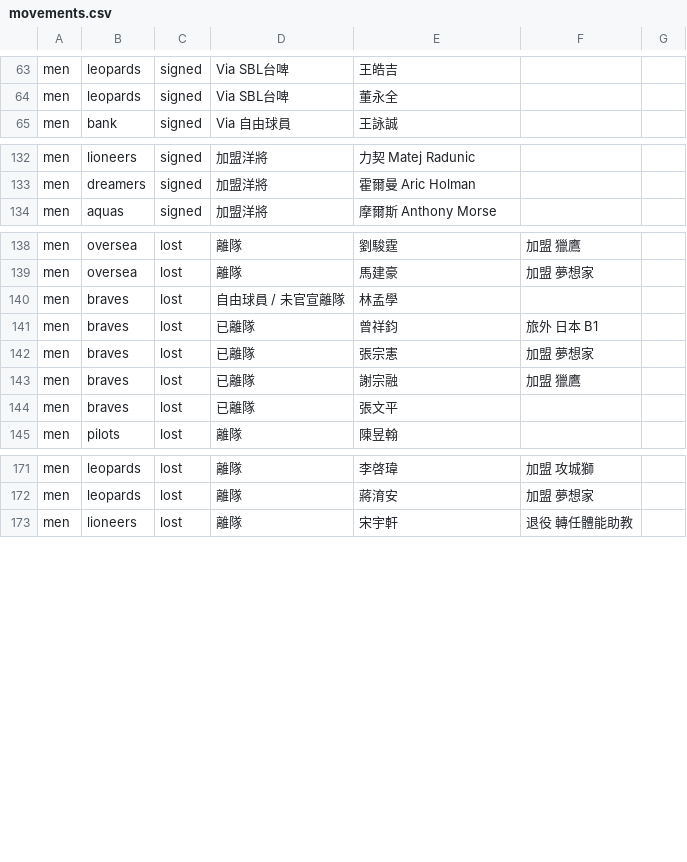
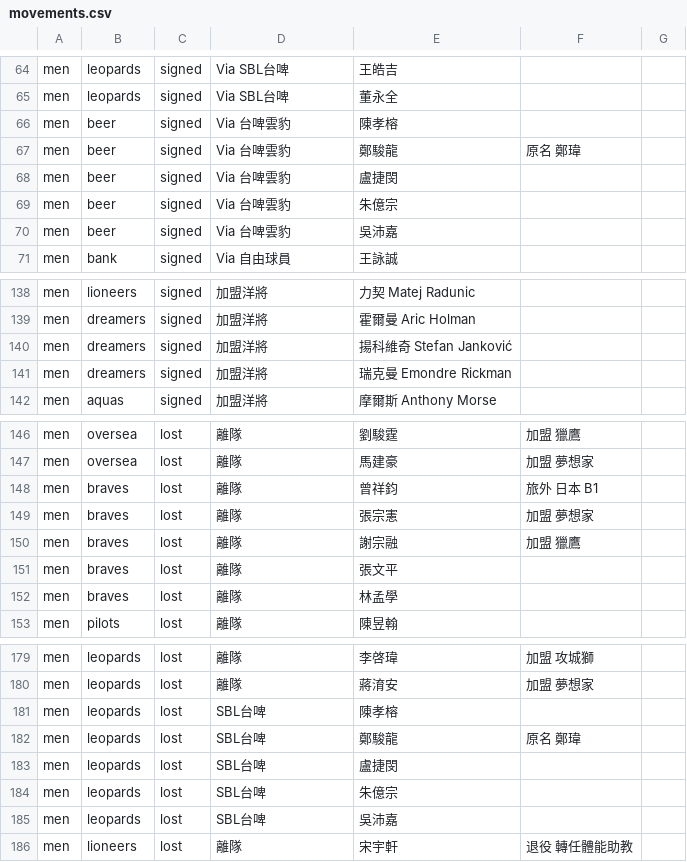
Before and after one commit to SamBasketballTW/sambball, a CSV file: data/movements.csv, drawn as a sheet; only a part is shown, gaps mark what is left out; the diff covers the shown part only.

```diff
--- a/data/movements.csv
+++ b/data/movements.csv
@@ -64,2 +65,7 @@ men,leopards,signed,Via SBL台啤,王皓吉,,
 men,leopards,signed,Via SBL台啤,董永全,,
+men,beer,signed,Via 台啤雲豹,陳孝榕,,
+men,beer,signed,Via 台啤雲豹,鄭駿龍,原名 鄭瑋,
+men,beer,signed,Via 台啤雲豹,盧捷閔,,
+men,beer,signed,Via 台啤雲豹,朱億宗,,
+men,beer,signed,Via 台啤雲豹,吳沛嘉,,
 men,bank,signed,Via 自由球員,王詠誠,,
@@ -133,2 +139,4 @@ men,lioneers,signed,加盟洋將,力契 Matej Radunic,,
 men,dreamers,signed,加盟洋將,霍爾曼 Aric Holman,,
+men,dreamers,signed,加盟洋將,揚科維奇 Stefan Janković,,
+men,dreamers,signed,加盟洋將,瑞克曼 Emondre Rickman,,
 men,aquas,signed,加盟洋將,摩爾斯 Anthony Morse,,
@@ -139,7 +147,7 @@ men,oversea,lost,離隊,劉駿霆,加盟 獵鷹,
 men,oversea,lost,離隊,馬建豪,加盟 夢想家,
-men,braves,lost,自由球員 / 未官宣離隊,林孟學,,
-men,braves,lost,已離隊,曾祥鈞,旅外 日本 B1,
-men,braves,lost,已離隊,張宗憲,加盟 夢想家,
-men,braves,lost,已離隊,謝宗融,加盟 獵鷹,
-men,braves,lost,已離隊,張文平,,
+men,braves,lost,離隊,曾祥鈞,旅外 日本 B1,
+men,braves,lost,離隊,張宗憲,加盟 夢想家,
+men,braves,lost,離隊,謝宗融,加盟 獵鷹,
+men,braves,lost,離隊,張文平,,
+men,braves,lost,離隊,林孟學,,
 men,pilots,lost,離隊,陳昱翰,,
@@ -172,2 +180,7 @@ men,leopards,lost,離隊,李啓瑋,加盟 攻城獅,
 men,leopards,lost,離隊,蔣淯安,加盟 夢想家,
+men,leopards,lost,SBL台啤,陳孝榕,,
+men,leopards,lost,SBL台啤,鄭駿龍,原名 鄭瑋,
+men,leopards,lost,SBL台啤,盧捷閔,,
+men,leopards,lost,SBL台啤,朱億宗,,
+men,leopards,lost,SBL台啤,吳沛嘉,,
 men,lioneers,lost,離隊,宋宇軒,退役 轉任體能助教,
```
Also changed, not shown: 1 added row and 4 edited cells elsewhere in this file, data/rosters.csv, 1 other file.
